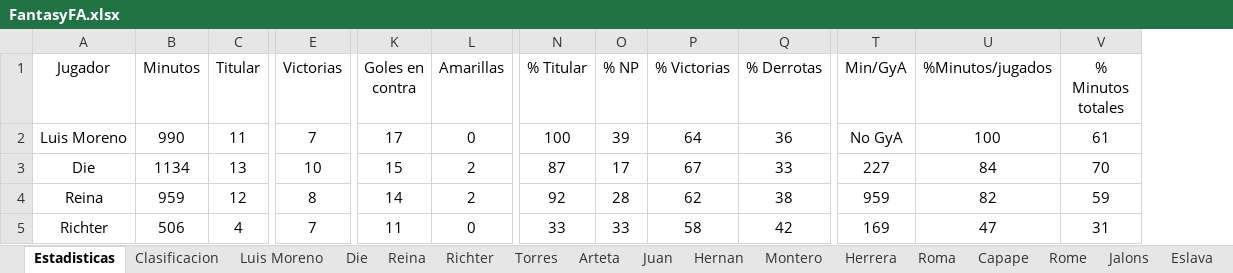
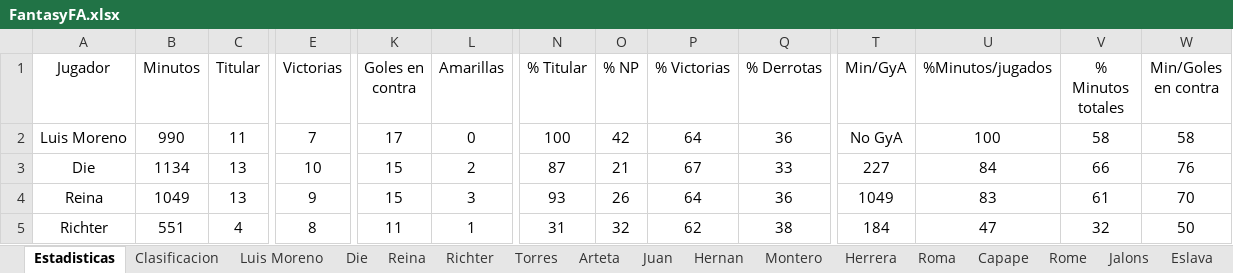
Before and after one commit to Gonzalo-Die/Excel-fantasy, an Excel workbook: FantasyFA.xlsx, sheet Estadisticas, drawn as a sheet; only a part is shown, gaps mark what is left out; values as stored, in another font and other column widths than the file's, no borders; charts and pictures not drawn; the diff covers the shown part only; the diff names each change by its address in the sheet, - before the commit and + after, or states it on an @@ line.

```diff
--- a/FantasyFA.xlsx (sheet Estadisticas)
+++ b/FantasyFA.xlsx (sheet Estadisticas)
+column W (Min/Goles en contra), rows 2-5: 58 | 76 | 70 | 50
-O2 (% NP): 39
+O2 (% NP): 42
-V2 (% Minutos totales): 61
+V2 (% Minutos totales): 58
-O3 (% NP): 17
+O3 (% NP): 21
-V3 (% Minutos totales): 70
+V3 (% Minutos totales): 66
-B4 (Minutos): 959
+B4 (Minutos): 1049
-C4 (Titular): 12
+C4 (Titular): 13
-E4 (Victorias): 8
+E4 (Victorias): 9
-K4 (Goles en contra): 14
+K4 (Goles en contra): 15
-L4 (Amarillas): 2
+L4 (Amarillas): 3
-N4 (% Titular): 92
+N4 (% Titular): 93
-O4 (% NP): 28
+O4 (% NP): 26
-P4 (% Victorias): 62
+P4 (% Victorias): 64
-Q4 (% Derrotas): 38
+Q4 (% Derrotas): 36
-T4 (Min/GyA): 959
+T4 (Min/GyA): 1049
-U4 (%Minutos/jugados): 82
+U4 (%Minutos/jugados): 83
-V4 (% Minutos totales): 59
+V4 (% Minutos totales): 61
-B5 (Minutos): 506
+B5 (Minutos): 551
-E5 (Victorias): 7
+E5 (Victorias): 8
-L5 (Amarillas): 0
+L5 (Amarillas): 1
-N5 (% Titular): 33
+N5 (% Titular): 31
-O5 (% NP): 33
+O5 (% NP): 32
-P5 (% Victorias): 58
+P5 (% Victorias): 62
-Q5 (% Derrotas): 42
+Q5 (% Derrotas): 38
-T5 (Min/GyA): 169
+T5 (Min/GyA): 184
-V5 (% Minutos totales): 31
+V5 (% Minutos totales): 32
```
Also changed, not shown: 150 edited cells elsewhere in this sheet, sheet Clasificacion, sheet Roma, sheet Rome, sheet Eslava, sheet Reina, sheet Torres, 9 more sheets, charts or pictures.
